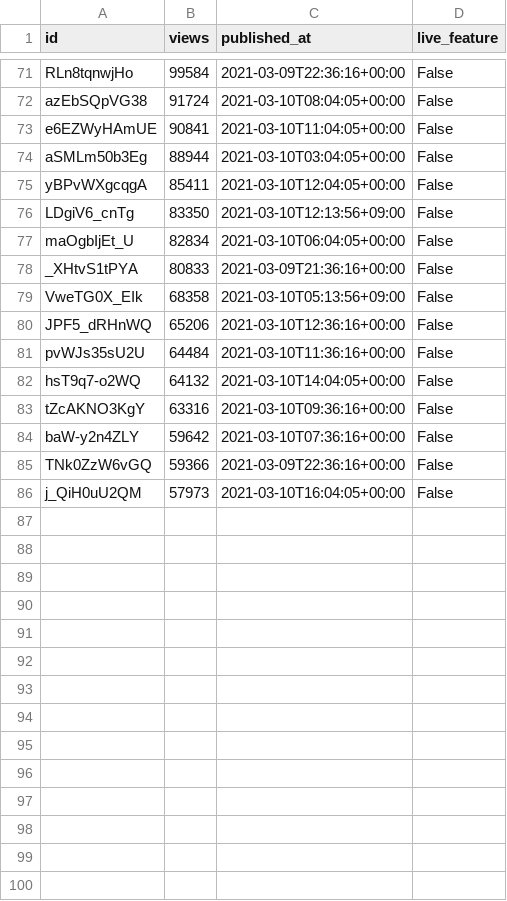
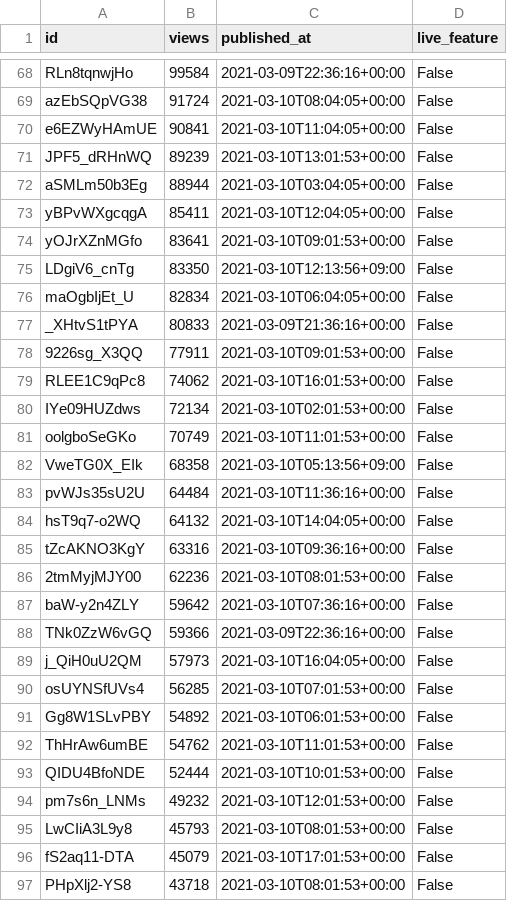
Before and after one commit to cross-internet/api, a CSV file: public/invidious_videos.csv, drawn as a sheet; only a part is shown, gaps mark what is left out; removed rows and columns are numbered as before the commit, all else as after; the diff covers the shown part only; the diff names each change by its address in the sheet, - before the commit and + after, or states it on an @@ line.

```diff
--- a/public/invidious_videos.csv
+++ b/public/invidious_videos.csv
+row 71: JPF5_dRHnWQ | 89239 | 2021-03-10T13:01:53+00:00 | False
+row 74: yOJrXZnMGfo | 83641 | 2021-03-10T09:01:53+00:00 | False
+row 78: 9226sg_X3QQ | 77911 | 2021-03-10T09:01:53+00:00 | False
+row 79: RLEE1C9qPc8 | 74062 | 2021-03-10T16:01:53+00:00 | False
+row 80: IYe09HUZdws | 72134 | 2021-03-10T02:01:53+00:00 | False
+row 81: oolgboSeGKo | 70749 | 2021-03-10T11:01:53+00:00 | False
-row 80: JPF5_dRHnWQ | 65206 | 2021-03-10T12:36:16+00:00 | False
+row 86: 2tmMyjMJY00 | 62236 | 2021-03-10T08:01:53+00:00 | False
+row 90: osUYNSfUVs4 | 56285 | 2021-03-10T07:01:53+00:00 | False
+row 91: Gg8W1SLvPBY | 54892 | 2021-03-10T06:01:53+00:00 | False
+row 92: ThHrAw6umBE | 54762 | 2021-03-10T11:01:53+00:00 | False
+row 93: QIDU4BfoNDE | 52444 | 2021-03-10T10:01:53+00:00 | False
+row 94: pm7s6n_LNMs | 49232 | 2021-03-10T12:01:53+00:00 | False
+row 95: LwCIiA3L9y8 | 45793 | 2021-03-10T08:01:53+00:00 | False
+row 96: fS2aq11-DTA | 45079 | 2021-03-10T17:01:53+00:00 | False
+row 97: PHpXlj2-YS8 | 43718 | 2021-03-10T08:01:53+00:00 | False
```
Also changed, not shown: 4 added rows, 4 removed rows and 1 edited cell elsewhere in this file, 1 other file.
